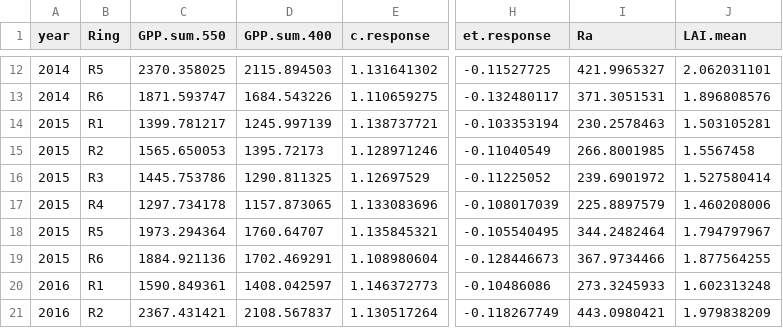
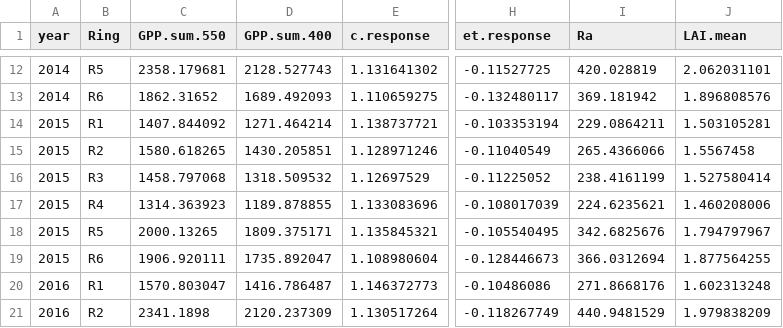
Before and after one commit to mingkaijiang/EucFACE_Carbon_Budget, a CSV file: data/maespa.year.ring.csv, drawn as a sheet; only a part is shown, gaps mark what is left out; the diff covers the shown part only; the diff names each change by its address in the sheet, - before the commit and + after, or states it on an @@ line.

```diff
--- a/data/maespa.year.ring.csv
+++ b/data/maespa.year.ring.csv
-C12 (GPP.sum.550): 2370.358025
+C12 (GPP.sum.550): 2358.179681
-D12 (GPP.sum.400): 2115.894503
+D12 (GPP.sum.400): 2128.527743
-I12 (Ra): 421.9965327
+I12 (Ra): 420.028819
-C13 (GPP.sum.550): 1871.593747
+C13 (GPP.sum.550): 1862.31652
-D13 (GPP.sum.400): 1684.543226
+D13 (GPP.sum.400): 1689.492093
-I13 (Ra): 371.3051531
+I13 (Ra): 369.181942
-C14 (GPP.sum.550): 1399.781217
+C14 (GPP.sum.550): 1407.844092
-D14 (GPP.sum.400): 1245.997139
+D14 (GPP.sum.400): 1271.464214
-I14 (Ra): 230.2578463
+I14 (Ra): 229.0864211
-C15 (GPP.sum.550): 1565.650053
+C15 (GPP.sum.550): 1580.618265
-D15 (GPP.sum.400): 1395.72173
+D15 (GPP.sum.400): 1430.205851
-I15 (Ra): 266.8001985
+I15 (Ra): 265.4366066
-C16 (GPP.sum.550): 1445.753786
+C16 (GPP.sum.550): 1458.797068
-D16 (GPP.sum.400): 1290.811325
+D16 (GPP.sum.400): 1318.509532
-I16 (Ra): 239.6901972
+I16 (Ra): 238.4161199
-C17 (GPP.sum.550): 1297.734178
+C17 (GPP.sum.550): 1314.363923
-D17 (GPP.sum.400): 1157.873065
+D17 (GPP.sum.400): 1189.878855
-I17 (Ra): 225.8897579
+I17 (Ra): 224.6235621
-C18 (GPP.sum.550): 1973.294364
+C18 (GPP.sum.550): 2000.13265
-D18 (GPP.sum.400): 1760.64707
+D18 (GPP.sum.400): 1809.375171
-I18 (Ra): 344.2482464
+I18 (Ra): 342.6825676
-C19 (GPP.sum.550): 1884.921136
+C19 (GPP.sum.550): 1906.920111
-D19 (GPP.sum.400): 1702.469291
+D19 (GPP.sum.400): 1735.892047
-I19 (Ra): 367.9734466
+I19 (Ra): 366.0312694
-C20 (GPP.sum.550): 1590.849361
+C20 (GPP.sum.550): 1570.803047
-D20 (GPP.sum.400): 1408.042597
+D20 (GPP.sum.400): 1416.786487
-I20 (Ra): 273.3245933
+I20 (Ra): 271.8668176
-C21 (GPP.sum.550): 2367.431421
+C21 (GPP.sum.550): 2341.1898
-D21 (GPP.sum.400): 2108.567837
+D21 (GPP.sum.400): 2120.237309
-I21 (Ra): 443.0980421
+I21 (Ra): 440.9481529
```
Also changed, not shown: 42 edited cells elsewhere in this file.
